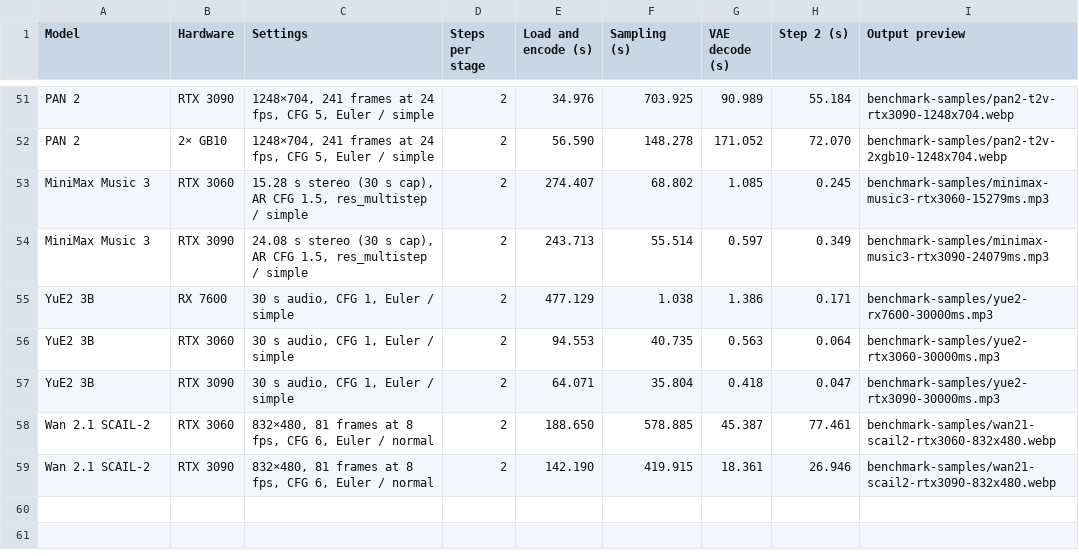
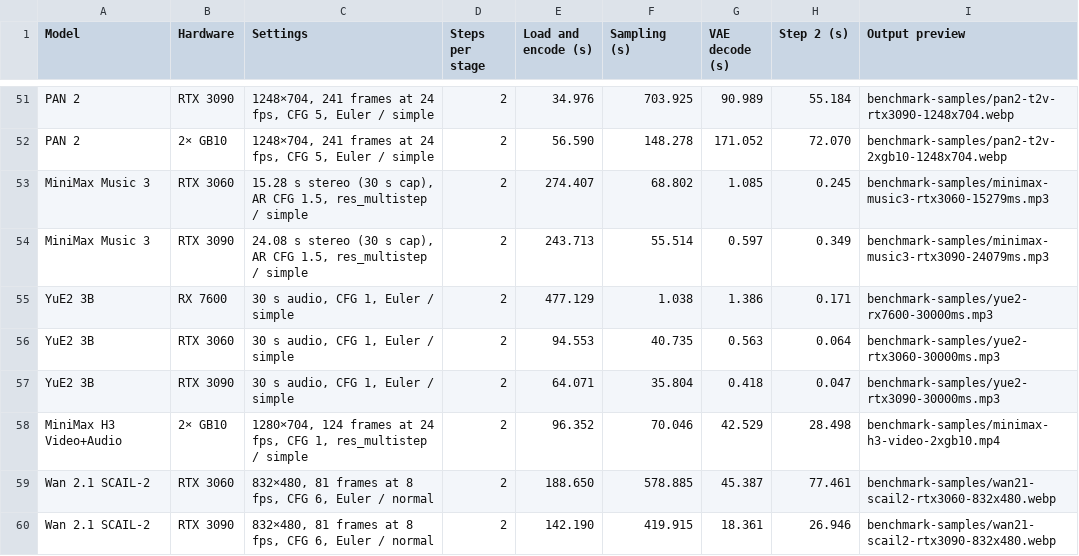
Before and after one commit to hiddenswitch/forks-pip-and-uv-installable-ComfyUI, a CSV file: docs/convrot-benchmark-timings.csv, drawn as a sheet; only a part is shown, gaps mark what is left out.

```diff
--- a/docs/convrot-benchmark-timings.csv
+++ b/docs/convrot-benchmark-timings.csv
@@ -57,2 +57,3 @@ YuE2 3B,RTX 3060,"30 s audio, CFG 1, Euler / simple",2,94.553,40.735,0.563,0.064
 YuE2 3B,RTX 3090,"30 s audio, CFG 1, Euler / simple",2,64.071,35.804,0.418,0.047,benchmark-samples/yue2-rtx3090-30000ms.mp3
+MiniMax H3 Video+Audio,2× GB10,"1280×704, 124 frames at 24 fps, CFG 1, res_multistep / simple",2,96.352,70.046,42.529,28.498,benchmark-samples/minimax-h3-video-2xgb10.mp4
 Wan 2.1 SCAIL-2,RTX 3060,"832×480, 81 frames at 8 fps, CFG 6, Euler / normal",2,188.650,578.885,45.387,77.461,benchmark-samples/wan21-scail2-rtx3060-832x480.webp
```
Also changed, not shown: 2 other files.
